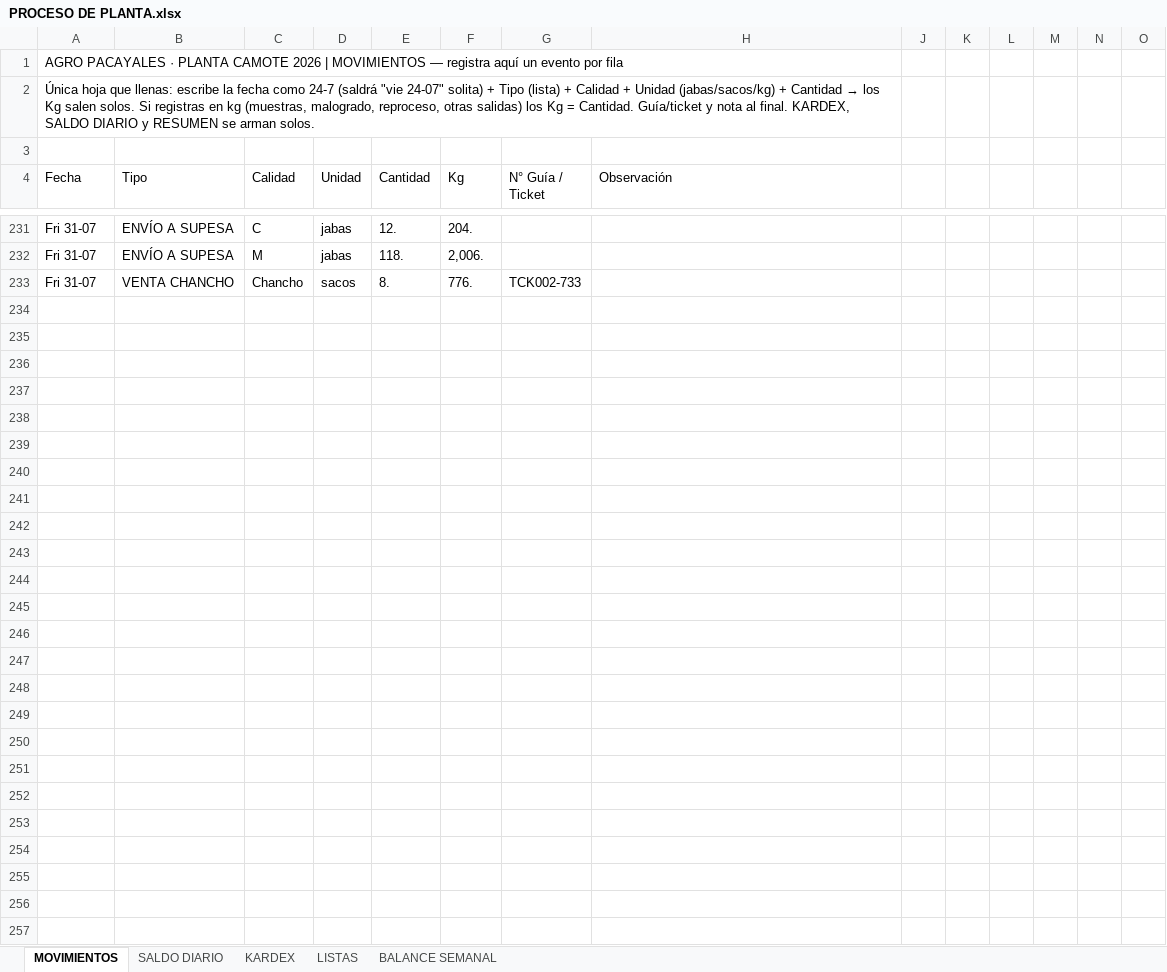
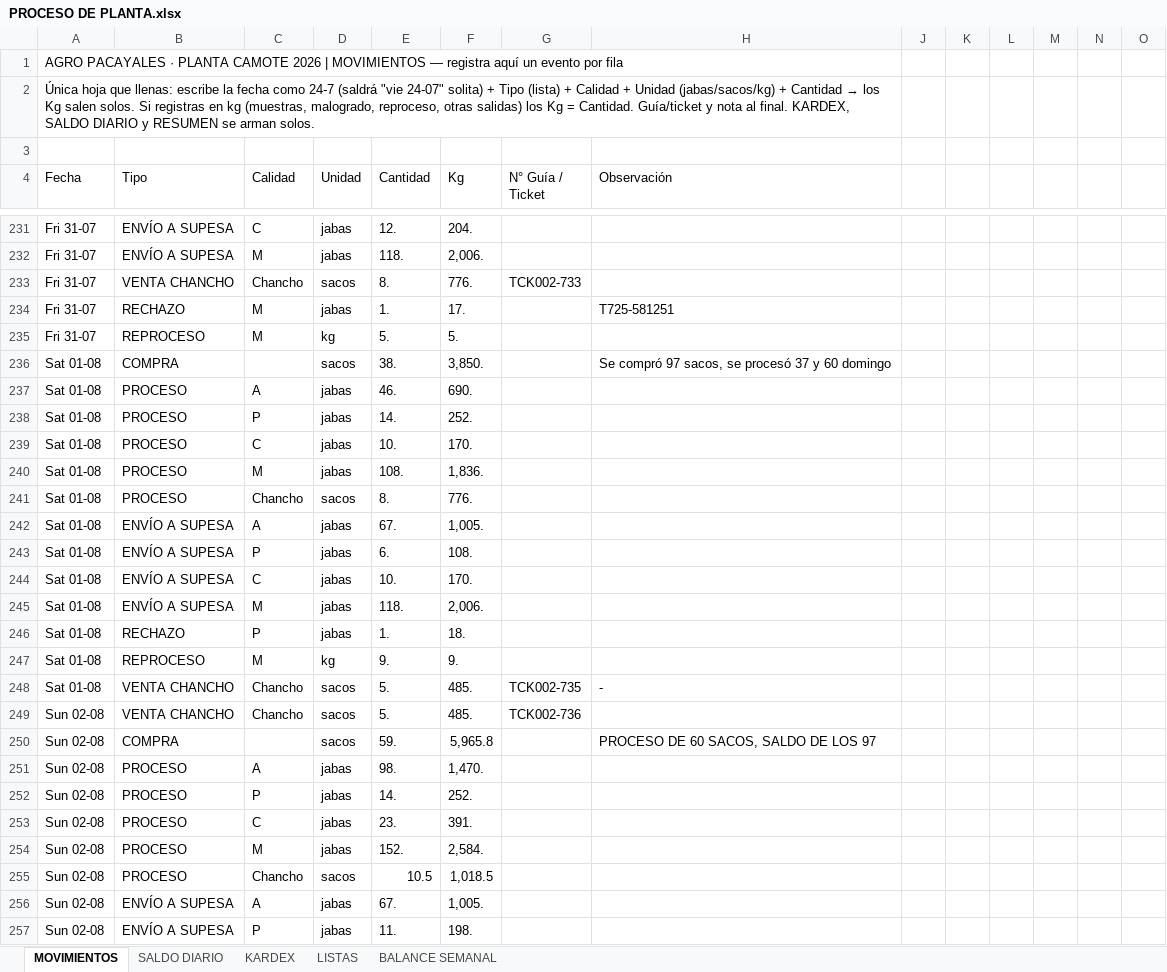
Before and after one commit to mirianmartinezparedes-ship-it/AGRO-PACAYALES, an Excel workbook: PROCESO DE PLANTA.xlsx, sheet MOVIMIENTOS, drawn as a sheet; only a part is shown, gaps mark what is left out; values as stored, in another font and other column widths than the file's, no cell formats; charts and pictures and conditional formats not drawn; the diff covers the shown part only; the diff names each change by its address in the sheet, - before the commit and + after, or states it on an @@ line.

```diff
--- a/PROCESO DE PLANTA.xlsx (sheet MOVIMIENTOS)
+++ b/PROCESO DE PLANTA.xlsx (sheet MOVIMIENTOS)
-row 234: (empty)
+row 234: Fri 31-07 | RECHAZO | M | jabas | 1. | 17. |  | T725-581251
-row 235: (empty)
+row 235: Fri 31-07 | REPROCESO | M | kg | 5. | 5.
-row 236: (empty)
+row 236: Sat 01-08 | COMPRA |  | sacos | 38. | 3,850. |  | Se compró 97 sacos, se procesó 37 y 60 domingo
-row 237: (empty)
+row 237: Sat 01-08 | PROCESO | A | jabas | 46. | 690.
-row 238: (empty)
+row 238: Sat 01-08 | PROCESO | P | jabas | 14. | 252.
-row 239: (empty)
+row 239: Sat 01-08 | PROCESO | C | jabas | 10. | 170.
-row 240: (empty)
+row 240: Sat 01-08 | PROCESO | M | jabas | 108. | 1,836.
-row 241: (empty)
+row 241: Sat 01-08 | PROCESO | Chancho | sacos | 8. | 776.
-row 242: (empty)
+row 242: Sat 01-08 | ENVÍO A SUPESA | A | jabas | 67. | 1,005.
-row 243: (empty)
+row 243: Sat 01-08 | ENVÍO A SUPESA | P | jabas | 6. | 108.
-row 244: (empty)
+row 244: Sat 01-08 | ENVÍO A SUPESA | C | jabas | 10. | 170.
-row 245: (empty)
+row 245: Sat 01-08 | ENVÍO A SUPESA | M | jabas | 118. | 2,006.
-row 246: (empty)
+row 246: Sat 01-08 | RECHAZO | P | jabas | 1. | 18.
-row 247: (empty)
+row 247: Sat 01-08 | REPROCESO | M | kg | 9. | 9.
-row 248: (empty)
+row 248: Sat 01-08 | VENTA CHANCHO | Chancho | sacos | 5. | 485. | TCK002-735 | -
-row 249: (empty)
+row 249: Sun 02-08 | VENTA CHANCHO | Chancho | sacos | 5. | 485. | TCK002-736
-row 250: (empty)
+row 250: Sun 02-08 | COMPRA |  | sacos | 59. | 5,965.8 |  | PROCESO DE 60 SACOS, SALDO DE LOS 97
-row 251: (empty)
+row 251: Sun 02-08 | PROCESO | A | jabas | 98. | 1,470.
-row 252: (empty)
+row 252: Sun 02-08 | PROCESO | P | jabas | 14. | 252.
-row 253: (empty)
+row 253: Sun 02-08 | PROCESO | C | jabas | 23. | 391.
-row 254: (empty)
+row 254: Sun 02-08 | PROCESO | M | jabas | 152. | 2,584.
-row 255: (empty)
+row 255: Sun 02-08 | PROCESO | Chancho | sacos | 10.5 | 1,018.5
-row 256: (empty)
+row 256: Sun 02-08 | ENVÍO A SUPESA | A | jabas | 67. | 1,005.
-row 257: (empty)
+row 257: Sun 02-08 | ENVÍO A SUPESA | P | jabas | 11. | 198.
```
Also changed, not shown: 16 added rows and 122 edited cells elsewhere in this sheet, sheet BALANCE SEMANAL, sheet KARDEX, sheet SALDO DIARIO, cell formats, formulas that keep their value, hidden cells, 1 other file.
